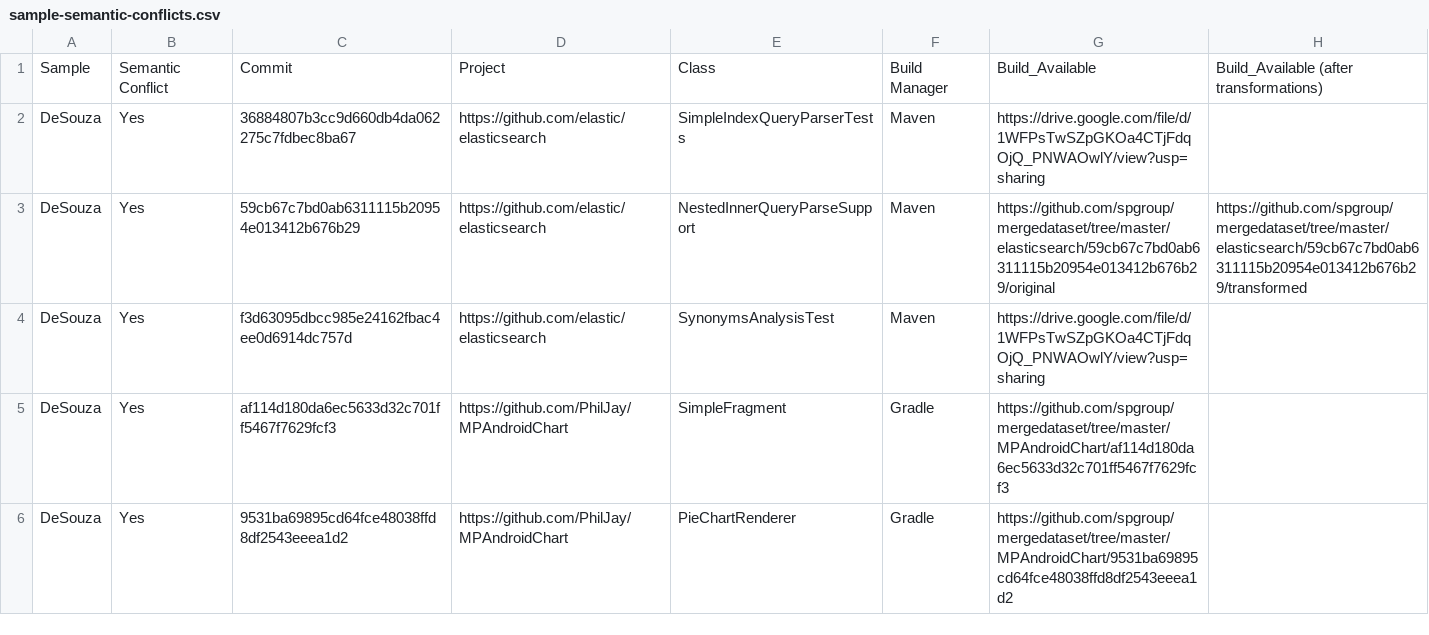
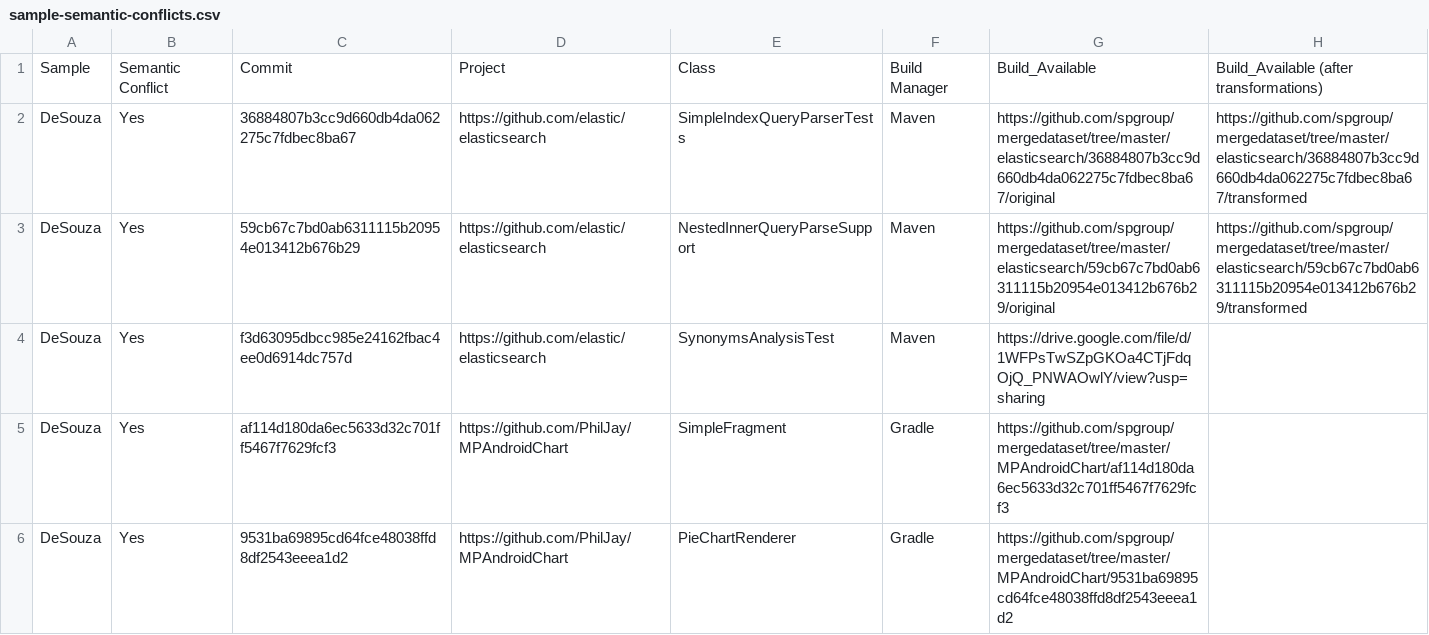
Before and after one commit to spgroup/mergedataset, a CSV file: sample-semantic-conflicts.csv, drawn as a sheet; only a part is shown.

Commit message:
jars with transformations - elasticsearch(2)

```diff
--- a/sample-semantic-conflicts.csv
+++ b/sample-semantic-conflicts.csv
@@ -1,3 +1,3 @@
 Sample,Semantic Conflict,Commit,Project,Class,Build Manager,Build_Available,Build_Available (after transformations)
-DeSouza,Yes,36884807b3cc9d660db4da062275c7fdbec8ba67,https://github.com/elastic/elasticsearch,SimpleIndexQueryParserTests,Maven,https://drive.google.com/file/d/1WFPsTwSZpGKOa4CTjFdqOjQ_PNWAOwlY/view?usp=sharing,
+DeSouza,Yes,36884807b3cc9d660db4da062275c7fdbec8ba67,https://github.com/elastic/elasticsearch,SimpleIndexQueryParserTests,Maven,https://github.com/spgroup/mergedataset/tree/master/elasticsearch/36884807b3cc9d660db4da062275c7fdbec8ba67/original ,https://github.com/spgroup/mergedataset/tree/master/elasticsearch/36884807b3cc9d660db4da062275c7fdbec8ba67/transformed
 DeSouza,Yes,59cb67c7bd0ab6311115b20954e013412b676b29,https://github.com/elastic/elasticsearch,NestedInnerQueryParseSupport,Maven,https://github.com/spgroup/mergedataset/tree/master/elasticsearch/59cb67c7bd0ab6311115b20954e013412b676b29/original,https://github.com/spgroup/mergedataset/tree/master/elasticsearch/59cb67c7bd0ab6311115b20954e013412b676b29/transformed
```
Also changed, not shown: 15 other files.
